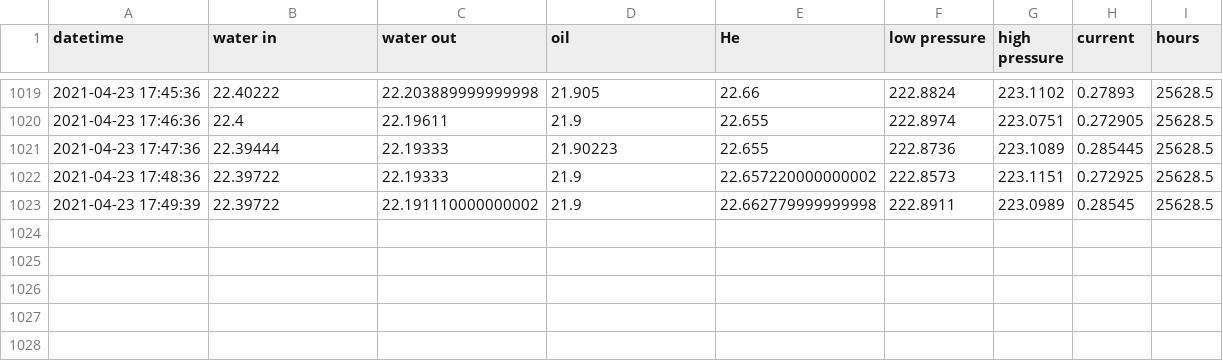
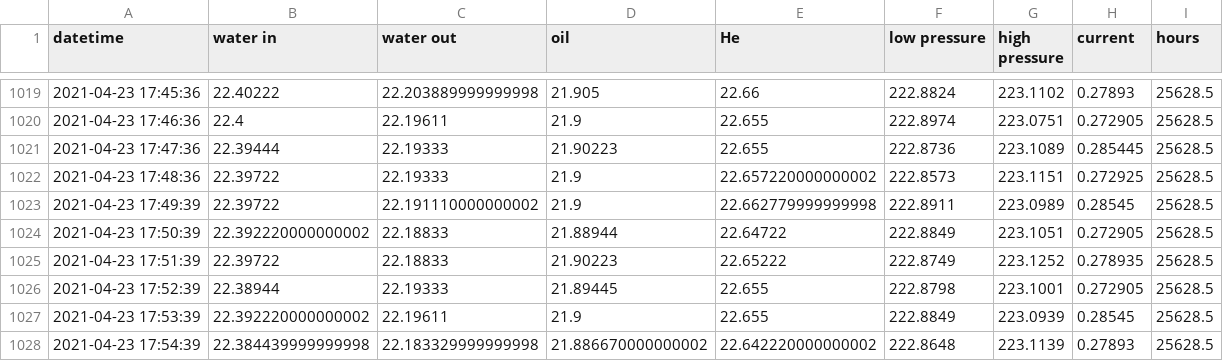
Before and after one commit to SciGEsN/SRC_Water, a CSV file: data/stat.csv, drawn as a sheet; only a part is shown, gaps mark what is left out.

```diff
--- a/data/stat.csv
+++ b/data/stat.csv
@@ -1023 +1023,6 @@ datetime,water in,water out,oil,He,low pressure,high pressure,current,hours
 2021-04-23 17:49:39,22.39722,22.191110000000002,21.9,22.662779999999998,222.8911,223.0989,0.28545,25628.5
+2021-04-23 17:50:39,22.392220000000002,22.18833,21.88944,22.64722,222.8849,223.1051,0.272905,25628.5
+2021-04-23 17:51:39,22.39722,22.18833,21.90223,22.65222,222.8749,223.1252,0.278935,25628.5
+2021-04-23 17:52:39,22.38944,22.19333,21.89445,22.655,222.8798,223.1001,0.272905,25628.5
+2021-04-23 17:53:39,22.392220000000002,22.19611,21.9,22.655,222.8849,223.0939,0.28545,25628.5
+2021-04-23 17:54:39,22.384439999999998,22.183329999999998,21.886670000000002,22.642220000000002,222.8648,223.1139,0.27893,25628.5
```
Also changed, not shown: data/P.csv, data/T1.csv, 8 other files.
